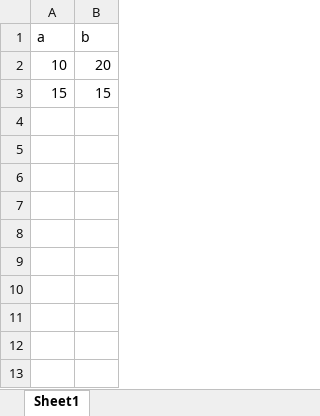
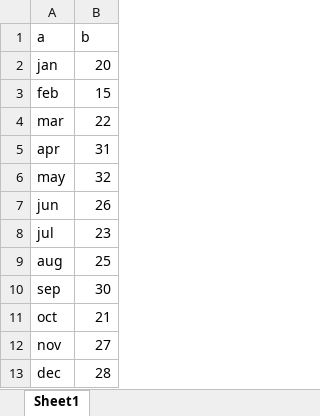
Before and after one commit to gransom-omc/gitdemo, an Excel workbook: data.xlsx, sheet Sheet1, drawn as a sheet; values as stored, in another font and other column widths than the file's, no borders; the diff names each change by its address in the sheet, - before the commit and + after, or states it on an @@ line.

Commit message:
Changed Data

```diff
--- a/data.xlsx (sheet Sheet1)
+++ b/data.xlsx (sheet Sheet1)
-A2 (a): 10
+A2 (a): jan
-A3 (a): 15
+A3 (a): feb
+row 4: mar | 22
+row 5: apr | 31
+row 6: may | 32
+row 7: jun | 26
+row 8: jul | 23
+row 9: aug | 25
+row 10: sep | 30
+row 11: oct | 21
+row 12: nov | 27
+row 13: dec | 28
```
